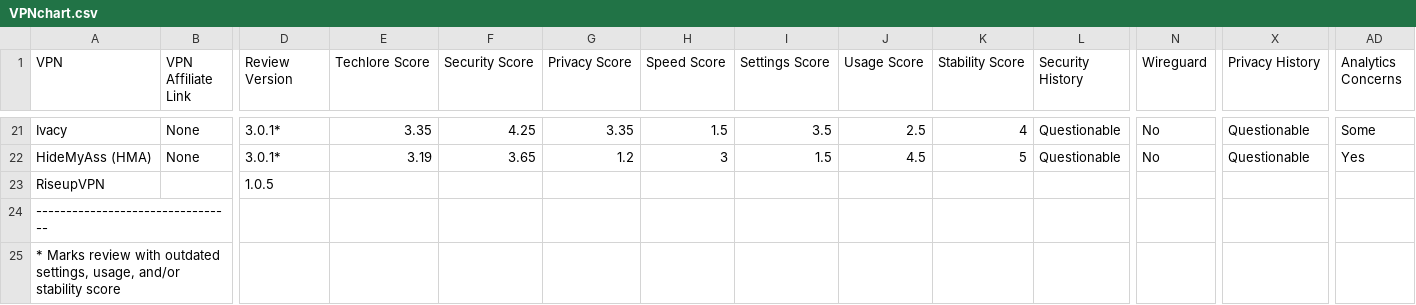
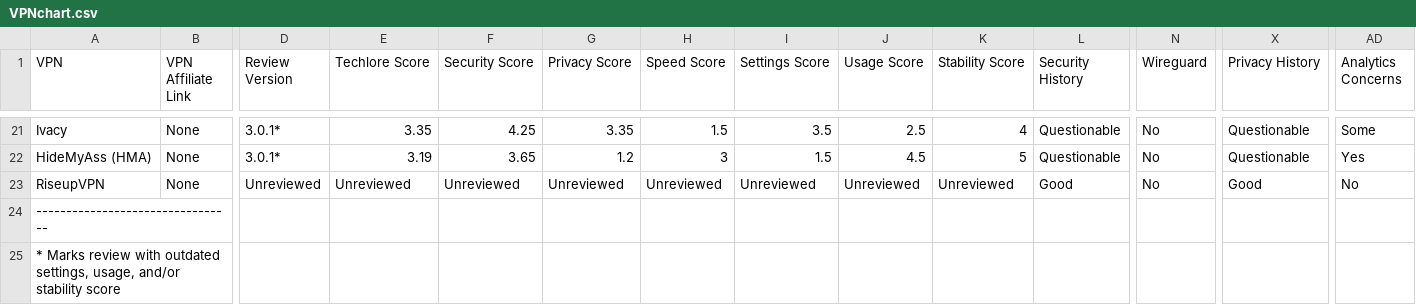
Before and after one commit to techlore/VPN-reviews, a CSV file: VPNchart.csv, drawn as a sheet; only a part is shown, gaps mark what is left out; the diff covers the shown part only; the diff names each change by its address in the sheet, - before the commit and + after, or states it on an @@ line.

Commit message:
Adding Extra Data

```diff
--- a/VPNchart.csv
+++ b/VPNchart.csv
-B23 (VPN Affiliate Link): (empty)
+B23 (VPN Affiliate Link): None
-D23 (Review Version): 1.0.5
+D23 (Review Version): Unreviewed
-E23 (Techlore Score): (empty)
+E23 (Techlore Score): Unreviewed
-F23 (Security Score): (empty)
+F23 (Security Score): Unreviewed
-G23 (Privacy Score): (empty)
+G23 (Privacy Score): Unreviewed
-H23 (Speed Score): (empty)
+H23 (Speed Score): Unreviewed
-I23 (Settings Score): (empty)
+I23 (Settings Score): Unreviewed
-J23 (Usage Score): (empty)
+J23 (Usage Score): Unreviewed
-K23 (Stability Score): (empty)
+K23 (Stability Score): Unreviewed
-L23 (Security History): (empty)
+L23 (Security History): Good
-N23 (Wireguard): (empty)
+N23 (Wireguard): No
-X23 (Privacy History): (empty)
+X23 (Privacy History): Good
-AD23 (Analytics Concerns): (empty)
+AD23 (Analytics Concerns): No
```
Also changed, not shown: 1 edited cell elsewhere in this file.
